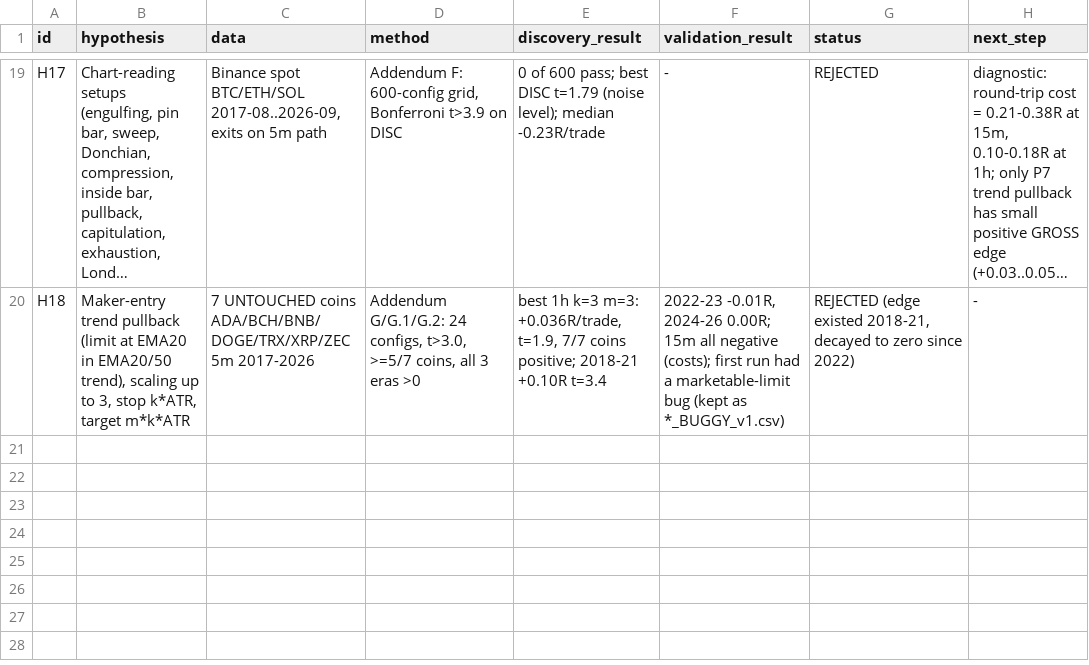
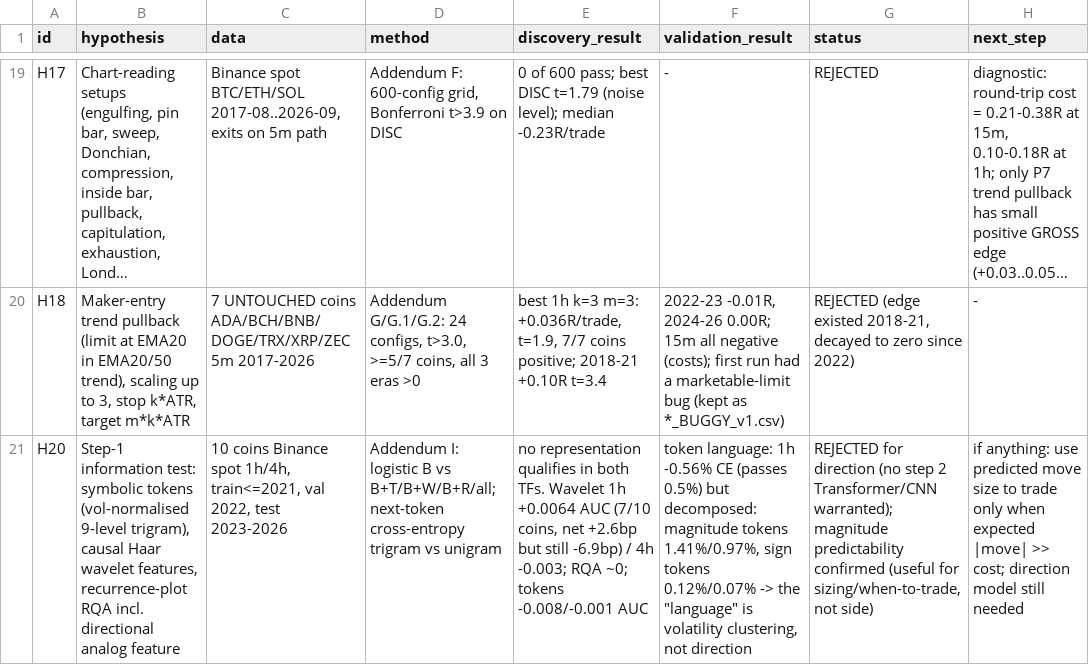
Before and after one commit to yuosef772424/crypto-signal-prediction, a CSV file: research/edge_discovery/hypothesis_log.csv, drawn as a sheet; only a part is shown, gaps mark what is left out; long unchanged cells end in …; the diff names each change by its address in the sheet, - before the commit and + after, or states it on an @@ line.

```diff
--- a/research/edge_discovery/hypothesis_log.csv
+++ b/research/edge_discovery/hypothesis_log.csv
+row 21: H20 | Step-1 information test: symbolic tokens (vol-normalised 9-level trigram), causal Haar wavelet features, recurrence-plot RQA incl. directional analog feature | 10 coins Binance spot 1h/4h, train<=2021, val 2022, test 2023-2026 | Addendum I: logistic B vs B+T/B+W/B+R/all; next-token cross-entropy trigram vs unigram | no representation qualifies in both TFs. Wavelet 1h +0.0064 AUC (7/10 coins, net +2.6bp but still -6.9bp) / 4h -0.003; RQA ~0; tokens -0.008/-0.001 AUC | token language: 1h -0.56% CE (passes 0.5%) but decomposed: magnitude tokens 1.41%/0.97%, sign tokens 0.12%/0.07% -> the "language" is volatility clustering, not direction | REJECTED for direction (no step 2 Transformer/CNN warranted); magnitude predictability confirmed (useful for sizing/when-to-trade, not side) | if anything: use predicted move size to trade only when expected |move| >> cost; direction model still needed
```
Also changed, not shown: 5 other files.
